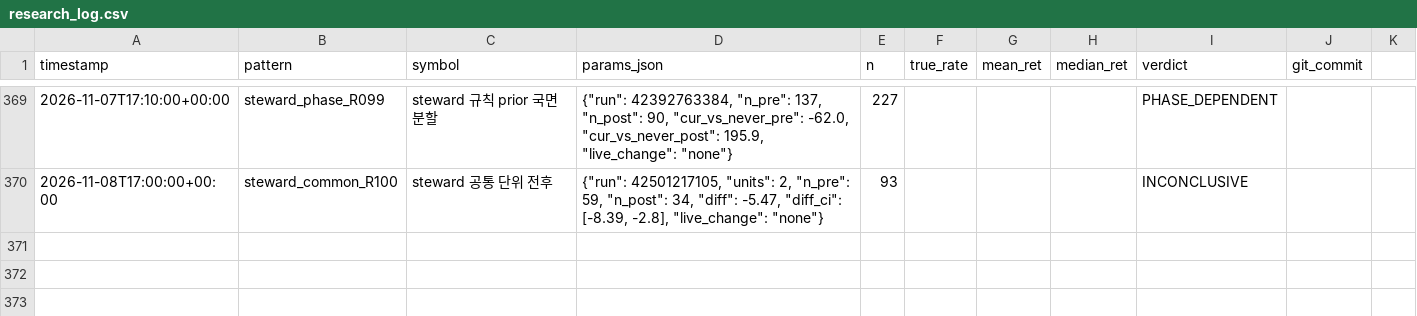
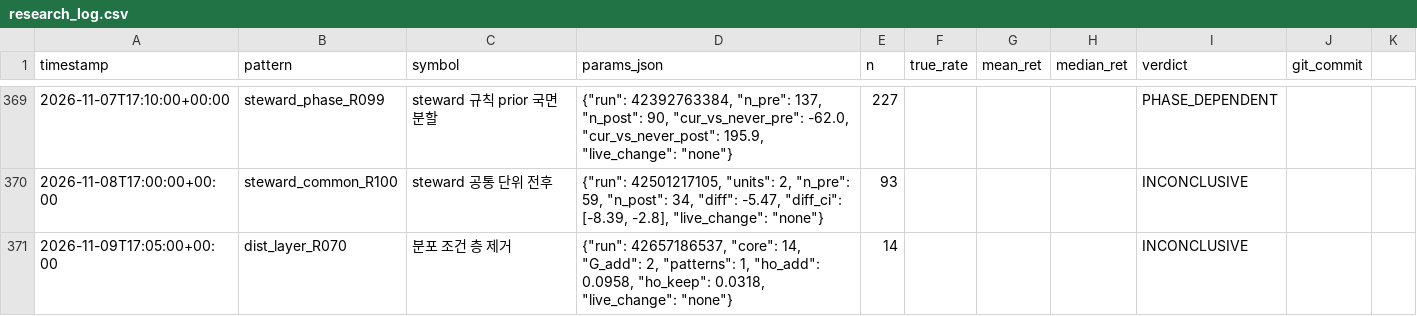
Before and after one commit to bbabaq1-rgb/crypto-pattern-backtest, a CSV file: research_log.csv, drawn as a sheet; only a part is shown, gaps mark what is left out; the diff names each change by its address in the sheet, - before the commit and + after, or states it on an @@ line.

```diff
--- a/research_log.csv
+++ b/research_log.csv
+row 371: 2026-11-09T17:05:00+00:00 | dist_layer_R070 | 분포 조건 층 제거 | {"run": 42657186537, "core": 14, "G_add": 2, "patterns": 1, "ho_add": 0.0958, "ho_keep": 0.0318, "live_change": "none"} | 14 |  |  |  | INCONCLUSIVE
```
Also changed, not shown: 3 other files.
